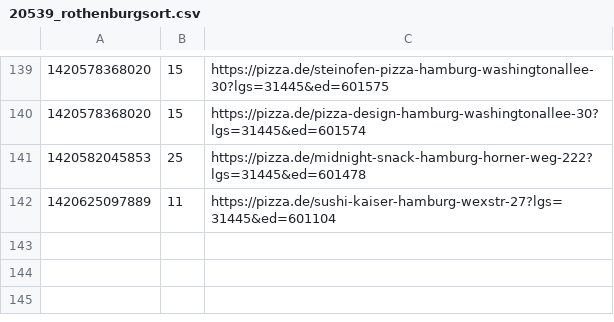
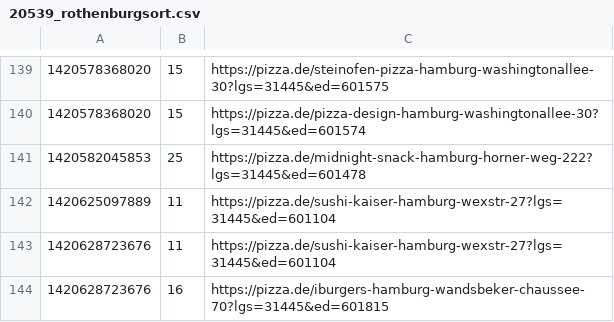
Before and after one commit to pizzadealer/pizzadealer.github.io, a CSV file: data/20539_rothenburgsort.csv, drawn as a sheet; only a part is shown, gaps mark what is left out.

```diff
--- a/data/20539_rothenburgsort.csv
+++ b/data/20539_rothenburgsort.csv
@@ -142 +142,3 @@
 1420625097889,11,https://pizza.de/sushi-kaiser-hamburg-wexstr-27?lgs=31445&ed=601104
+1420628723676,11,https://pizza.de/sushi-kaiser-hamburg-wexstr-27?lgs=31445&ed=601104
+1420628723676,16,https://pizza.de/iburgers-hamburg-wandsbeker-chaussee-70?lgs=31445&ed=601815
```
Also changed, not shown: data/20355_st_pauli.csv, 1 other file.
